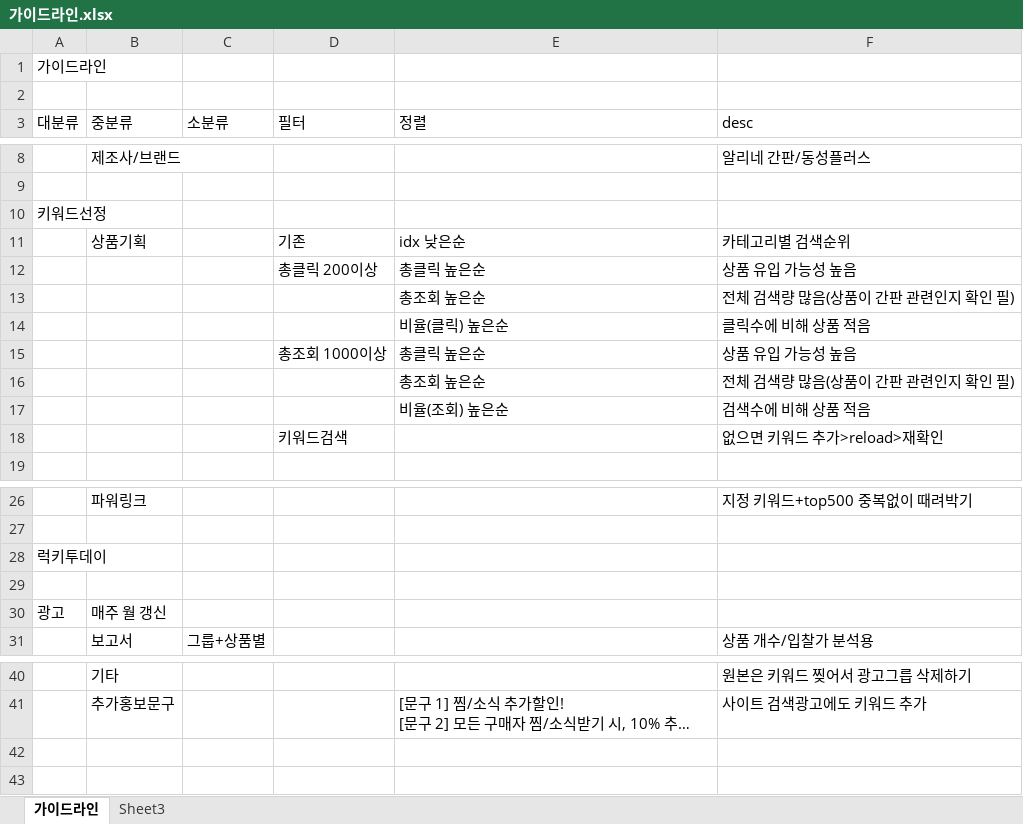
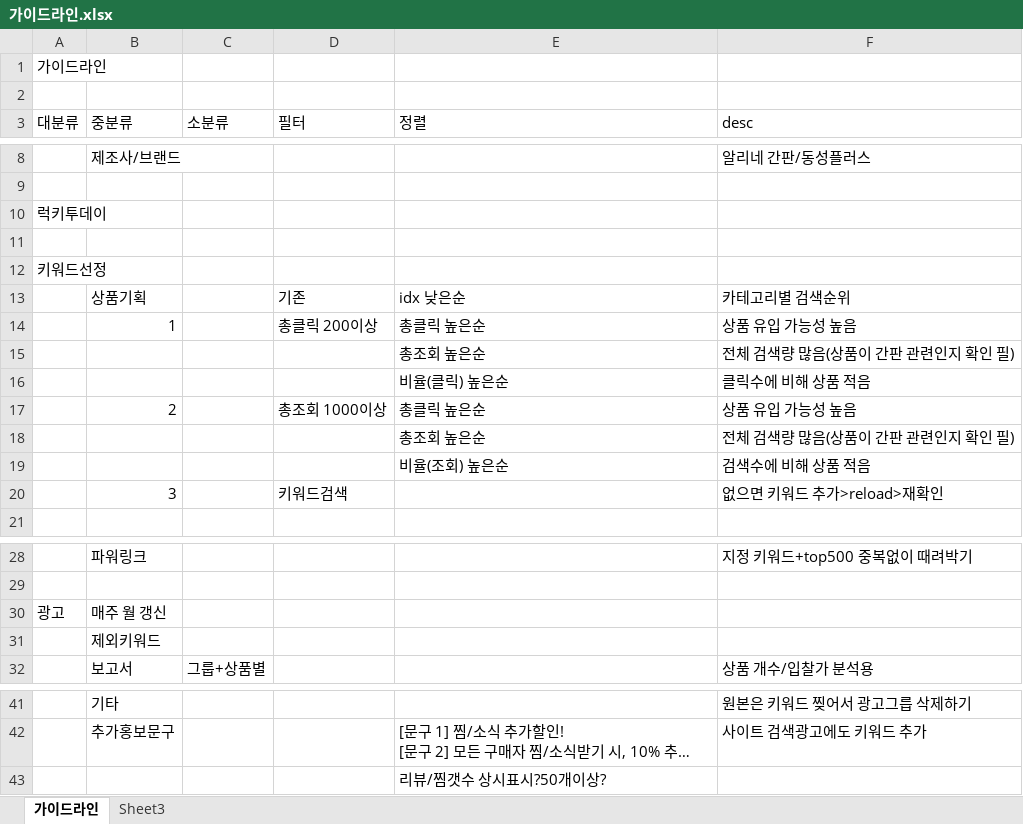
Before and after one commit to Soo92/mysite, an Excel workbook: naverAd/가이드라인.xlsx, sheet 가이드라인, drawn as a sheet; only a part is shown, gaps mark what is left out; long unchanged cells end in …; values as stored, in another font and other column widths than the file's, no borders; removed rows and columns are numbered as before the commit, all else as after; the diff names each change by its address in the sheet, - before the commit and + after, or states it on an @@ line.

```diff
--- a/naverAd/가이드라인.xlsx (sheet 가이드라인)
+++ b/naverAd/가이드라인.xlsx (sheet 가이드라인)
@@ row 28 moved to row 10: 럭키투데이 @@
+row 11: (empty)
-B14 (중분류): (empty)
+B14 (중분류): 1
-B17 (중분류): (empty)
+B17 (중분류): 2
-B20 (중분류): (empty)
+B20 (중분류): 3
-row 29: (empty)
+row 31:  | 제외키워드
+row 43:  |  |  |  | 리뷰/찜갯수 상시표시?50개이상?
```
Also changed, not shown: 5 other files.
